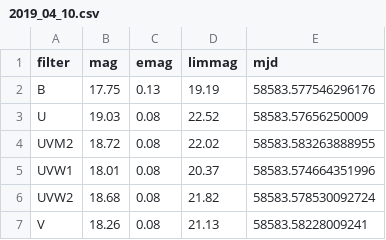
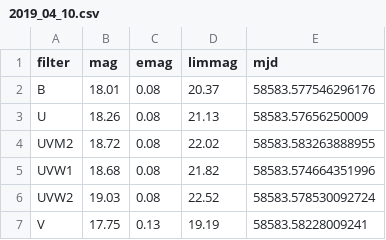
Before and after one commit to yaoyuhan/SN2019dge, a CSV file: data/photometry/Swift/2019_04_10.csv, drawn as a sheet.

```diff
--- a/data/photometry/Swift/2019_04_10.csv
+++ b/data/photometry/Swift/2019_04_10.csv
@@ -1,7 +1,7 @@
 filter,mag,emag,limmag,mjd
-B,17.75,0.13,19.19,58583.577546296176
-U,19.03,0.08,22.52,58583.57656250009
+B,18.01,0.08,20.37,58583.577546296176
+U,18.26,0.08,21.13,58583.57656250009
 UVM2,18.72,0.08,22.02,58583.583263888955
-UVW1,18.01,0.08,20.37,58583.574664351996
-UVW2,18.68,0.08,21.82,58583.578530092724
-V,18.26,0.08,21.13,58583.58228009241
+UVW1,18.68,0.08,21.82,58583.574664351996
+UVW2,19.03,0.08,22.52,58583.578530092724
+V,17.75,0.13,19.19,58583.58228009241
```
Also changed, not shown: data/photometry/Swift/2019_04_09.csv, data/photometry/Swift/2019_06_23.csv, 7 other files.
